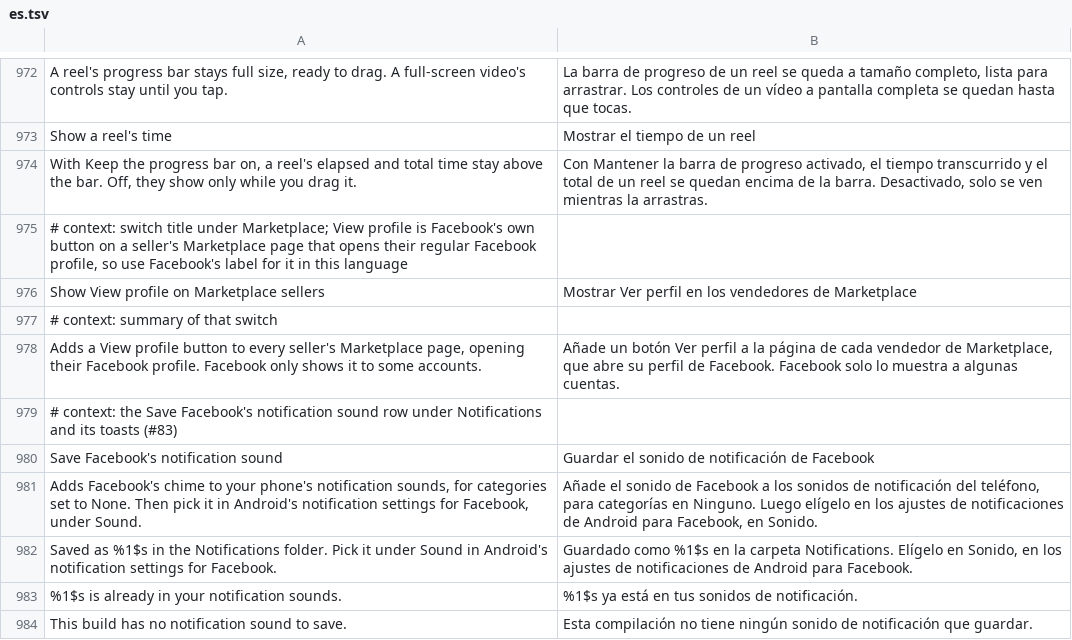
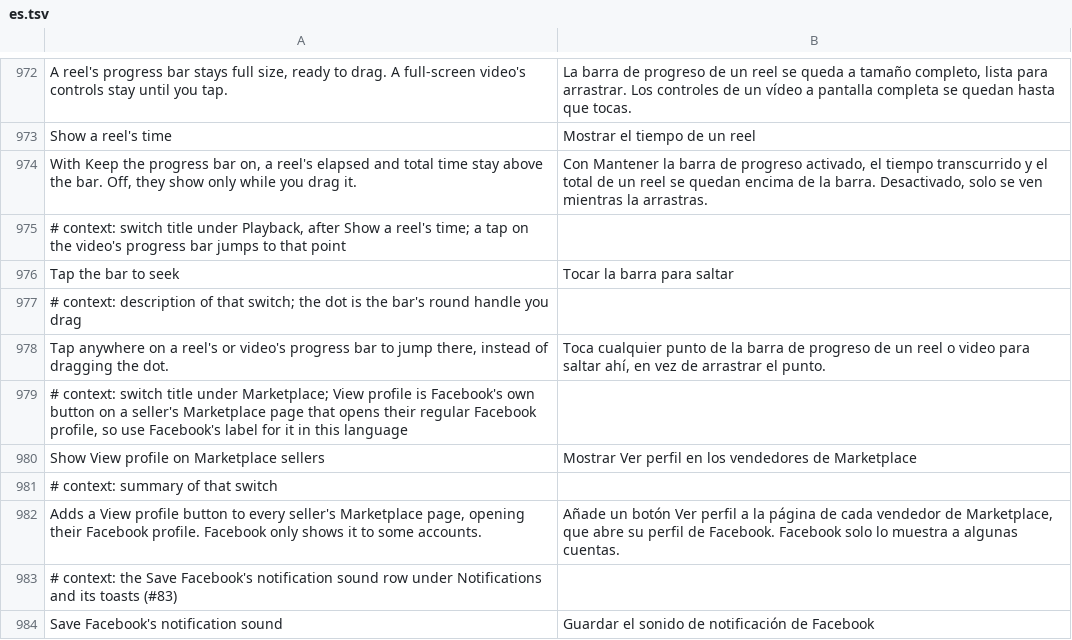
Before and after one commit to JhouHank/HushFacebook, a TSV file: extensions/shared/library/src/main/l10n/es.tsv, drawn as a sheet; only a part is shown, gaps mark what is left out; the shorter side is filled out with more unchanged rows.

```diff
--- a/extensions/shared/library/src/main/l10n/es.tsv
+++ b/extensions/shared/library/src/main/l10n/es.tsv
@@ -974,2 +974,6 @@ Show a reel's time	Mostrar el tiempo de un reel
 With Keep the progress bar on, a reel's elapsed and total time stay above the bar. Off, they show only while you drag it.	Con Mantener la barra de progreso activado, el tiempo transcurrido y el total de un reel se quedan encima de la barra. Desactivado, solo se ven mientras la arrastras.
+# context: switch title under Playback, after Show a reel's time; a tap on the video's progress bar jumps to that point
+Tap the bar to seek	Tocar la barra para saltar
+# context: description of that switch; the dot is the bar's round handle you drag
+Tap anywhere on a reel's or video's progress bar to jump there, instead of dragging the dot.	Toca cualquier punto de la barra de progreso de un reel o video para saltar ahí, en vez de arrastrar el punto.
 # context: switch title under Marketplace; View profile is Facebook's own button on a seller's Marketplace page that opens their regular Facebook profile, so use Facebook's label for it in this language
```
Also changed, not shown: extensions/shared/library/src/main/l10n/de.tsv, extensions/shared/library/src/main/l10n/in.tsv, 17 other files.
